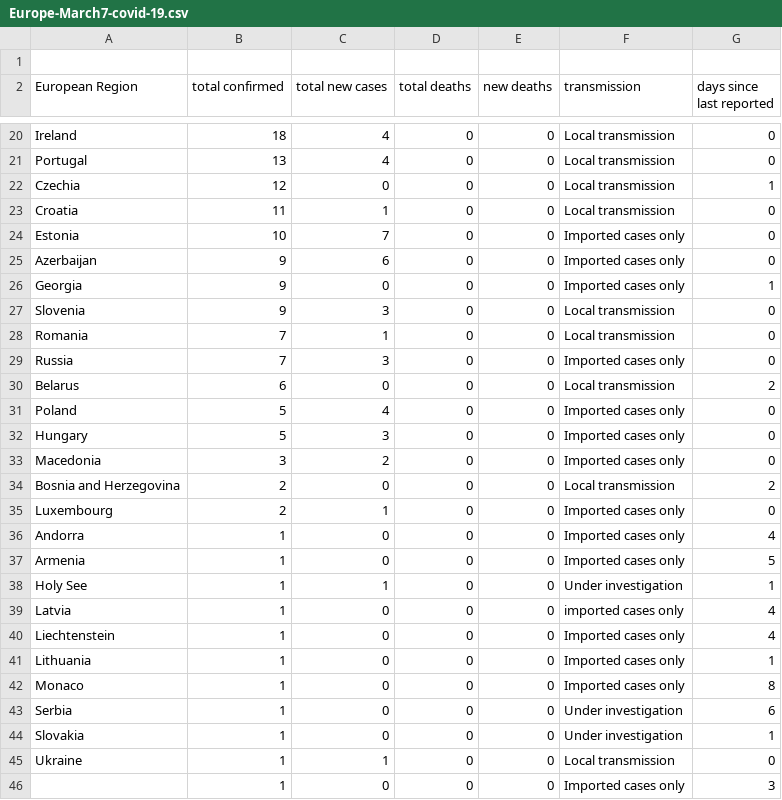
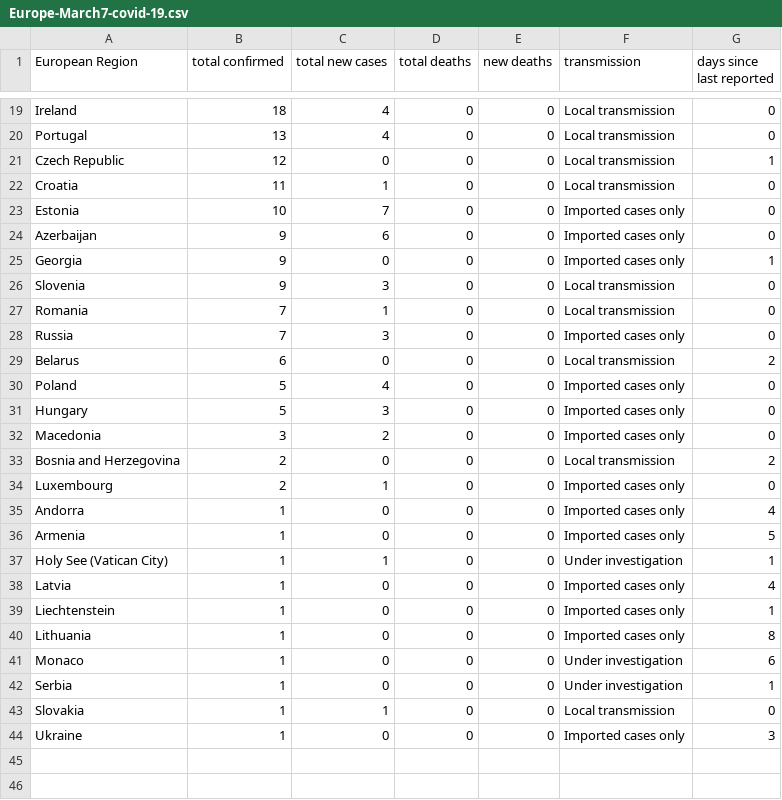
Before and after one commit to empet/Mapping-COVID-19-data-for-Europe, a CSV file: Data/Europe-March7-covid-19.csv, drawn as a sheet; only a part is shown, gaps mark what is left out.

Commit message:
removed empty row

```diff
--- a/Data/Europe-March7-covid-19.csv
+++ b/Data/Europe-March7-covid-19.csv
@@ -1,2 +1 @@
-,,,,,,
 European Region,total confirmed,total new cases,total deaths,new deaths,transmission,days since last reported
@@ -21,3 +20,3 @@ Ireland,18,4,0,0,Local transmission,0
 Portugal,13,4,0,0,Local transmission,0
-Czechia,12,0,0,0,Local transmission,1
+Czech Republic,12,0,0,0,Local transmission,1
 Croatia,11,1,0,0,Local transmission,0
@@ -37,10 +36,9 @@ Andorra,1,0,0,0,Imported cases only,4
 Armenia,1,0,0,0,Imported cases only,5
-Holy See,1,1,0,0,Under investigation,1
-Latvia,1,0,0,0,imported cases only ,4
-Liechtenstein,1,0,0,0,Imported cases only,4
-Lithuania,1,0,0,0,Imported cases only,1
-Monaco,1,0,0,0,Imported cases only,8
-Serbia,1,0,0,0,Under investigation,6
-Slovakia,1,0,0,0,Under investigation,1
-Ukraine,1,1,0,0,Local transmission,0
-,1,0,0,0,Imported cases only,3
+Holy See (Vatican City),1,1,0,0,Under investigation,1
+Latvia,1,0,0,0,Imported cases only,4
+Liechtenstein,1,0,0,0,Imported cases only,1
+Lithuania,1,0,0,0,Imported cases only,8
+Monaco,1,0,0,0,Under investigation,6
+Serbia,1,0,0,0,Under investigation,1
+Slovakia,1,1,0,0,Local transmission,0
+Ukraine,1,0,0,0,Imported cases only,3
```
